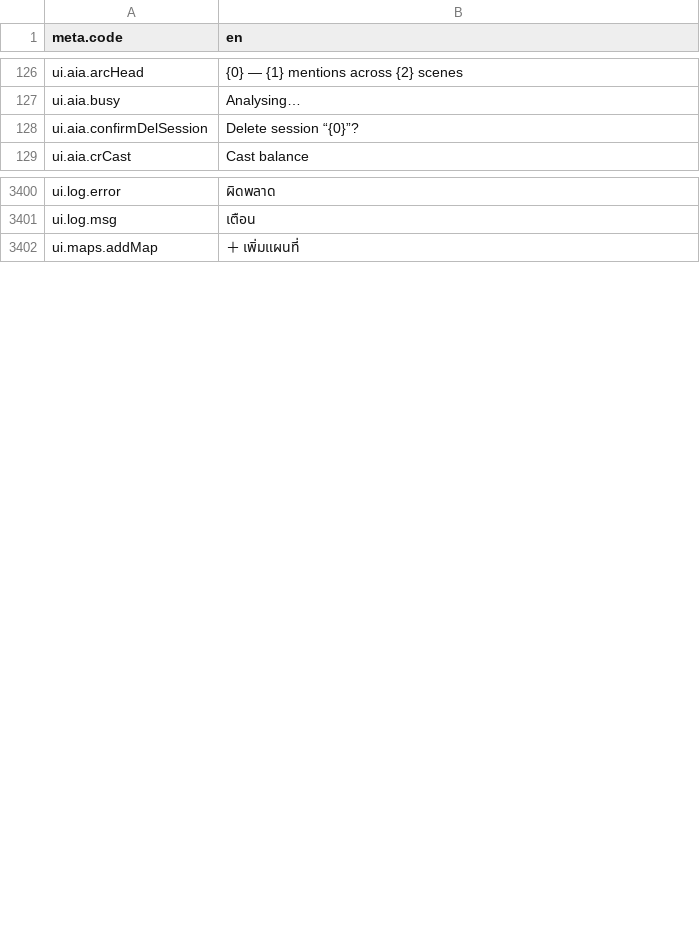
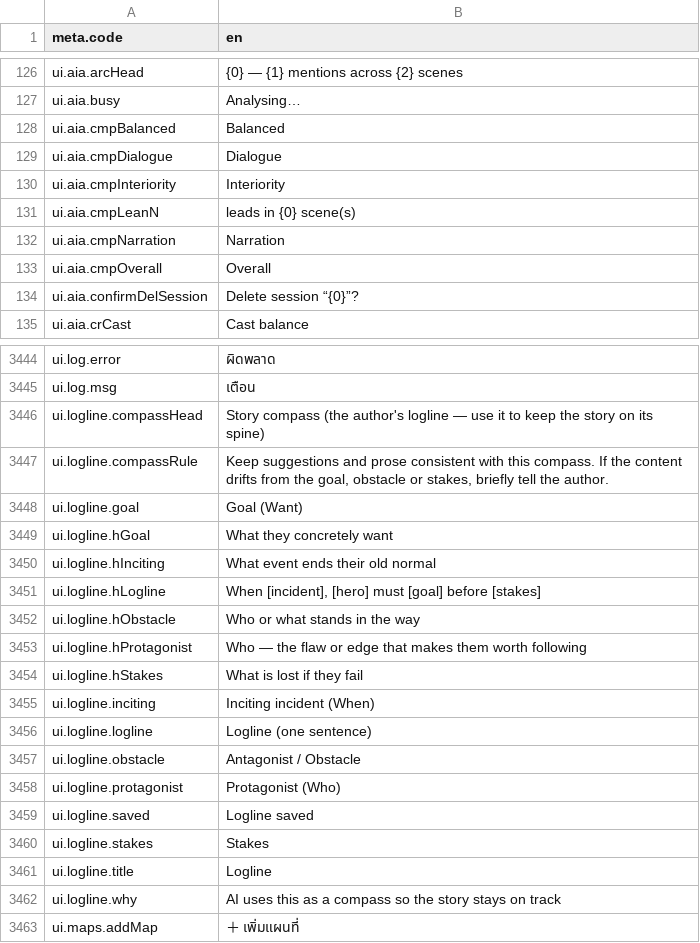
Before and after one commit to Nbcybg/Killian-Editor-V2, a CSV file: renderer/languages/k2_en.csv, drawn as a sheet; only a part is shown, gaps mark what is left out; the diff covers the shown part only.

```diff
--- a/renderer/languages/k2_en.csv
+++ b/renderer/languages/k2_en.csv
@@ -127,2 +127,8 @@ ui.aia.arcHead,{0} — {1} mentions across {2} scenes
 ui.aia.busy,Analysing…
+ui.aia.cmpBalanced,Balanced
+ui.aia.cmpDialogue,Dialogue
+ui.aia.cmpInteriority,Interiority
+ui.aia.cmpLeanN,leads in {0} scene(s)
+ui.aia.cmpNarration,Narration
+ui.aia.cmpOverall,Overall
 ui.aia.confirmDelSession,Delete session “{0}”?
@@ -3465,2 +3509,19 @@ ui.log.error,ผิดพลาด
 ui.log.msg,เตือน
+ui.logline.compassHead,Story compass (the author's logline — use it to keep the story on its spine)
+ui.logline.compassRule,"Keep suggestions and prose consistent with this compass. If the content drifts from the goal, obstacle or stakes, briefly tell the author."
+ui.logline.goal,Goal (Want)
+ui.logline.hGoal,What they concretely want
+ui.logline.hInciting,What event ends their old normal
+ui.logline.hLogline,"When [incident], [hero] must [goal] before [stakes]"
+ui.logline.hObstacle,Who or what stands in the way
+ui.logline.hProtagonist,Who — the flaw or edge that makes them worth following
+ui.logline.hStakes,What is lost if they fail
+ui.logline.inciting,Inciting incident (When)
+ui.logline.logline,Logline (one sentence)
+ui.logline.obstacle,Antagonist / Obstacle
+ui.logline.protagonist,Protagonist (Who)
+ui.logline.saved,Logline saved
+ui.logline.stakes,Stakes
+ui.logline.title,Logline
+ui.logline.why,AI uses this as a compass so the story stays on track
 ui.maps.addMap,＋ เพิ่มแผนที่
```
Also changed, not shown: 65 added rows elsewhere in this file, icons/commands.csv, 50 other files.
